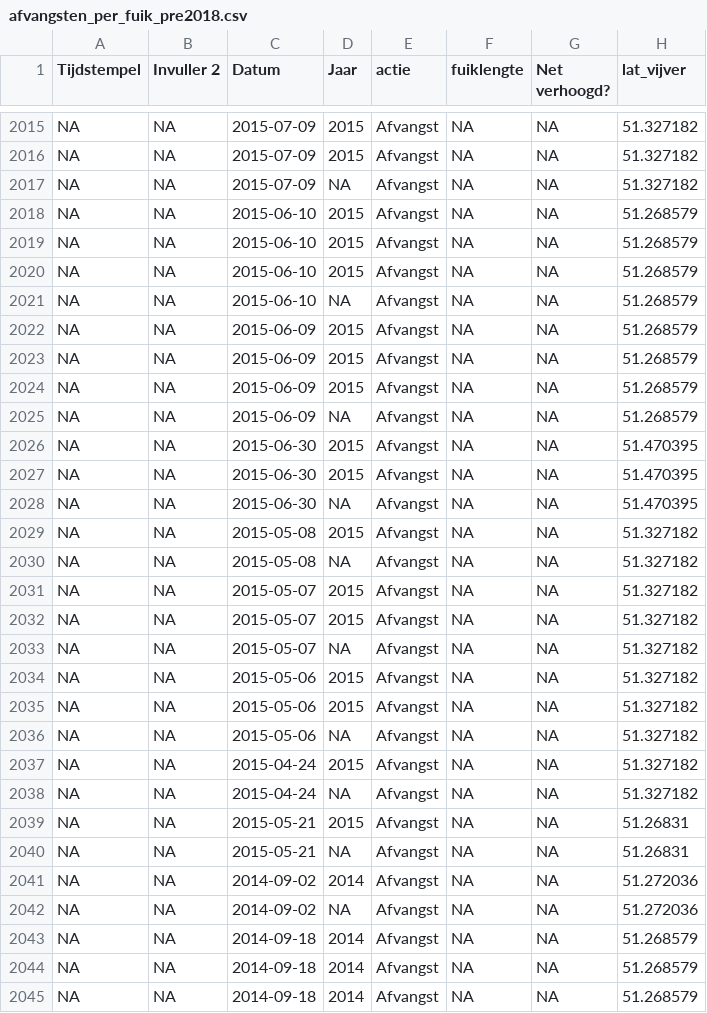
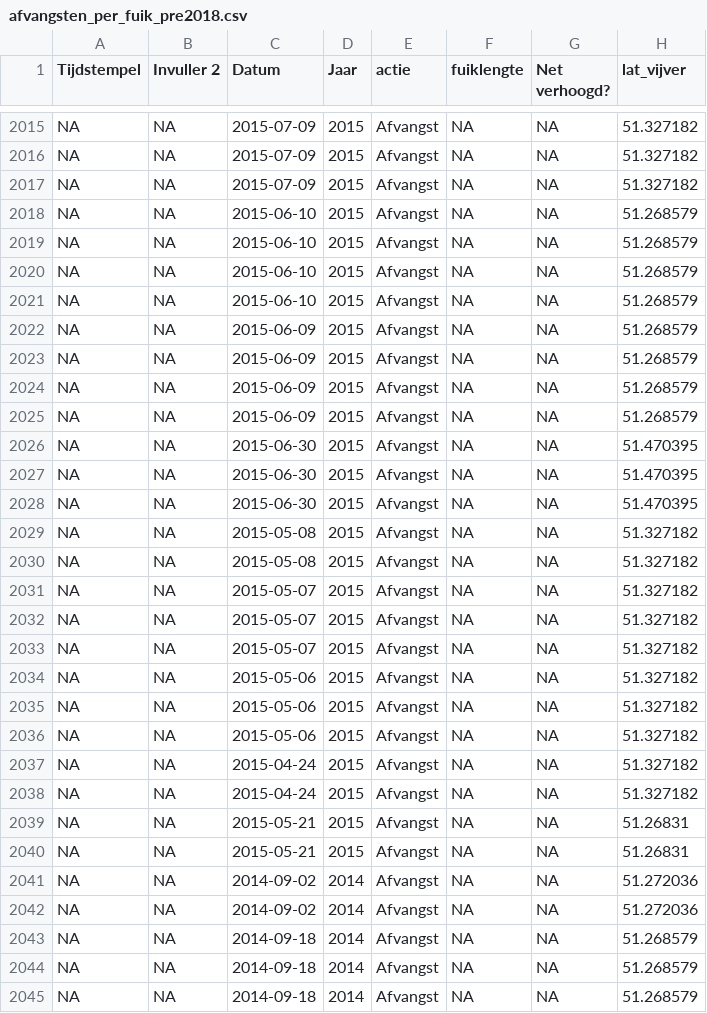
Before and after one commit to inbo/sk-analyse, a CSV file: interim/afvangsten_per_fuik_pre2018.csv, drawn as a sheet; only a part is shown, gaps mark what is left out; the diff covers the shown part only; the diff names each change by its address in the sheet, - before the commit and + after, or states it on an @@ line.

```diff
--- a/interim/afvangsten_per_fuik_pre2018.csv
+++ b/interim/afvangsten_per_fuik_pre2018.csv
-D2017 (Jaar): NA
+D2017 (Jaar): 2015
-D2021 (Jaar): NA
+D2021 (Jaar): 2015
-D2025 (Jaar): NA
+D2025 (Jaar): 2015
-D2028 (Jaar): NA
+D2028 (Jaar): 2015
-D2030 (Jaar): NA
+D2030 (Jaar): 2015
-D2033 (Jaar): NA
+D2033 (Jaar): 2015
-D2036 (Jaar): NA
+D2036 (Jaar): 2015
-D2038 (Jaar): NA
+D2038 (Jaar): 2015
-D2040 (Jaar): NA
+D2040 (Jaar): 2015
-D2042 (Jaar): NA
+D2042 (Jaar): 2014
```
Also changed, not shown: 95 edited cells elsewhere in this file.
